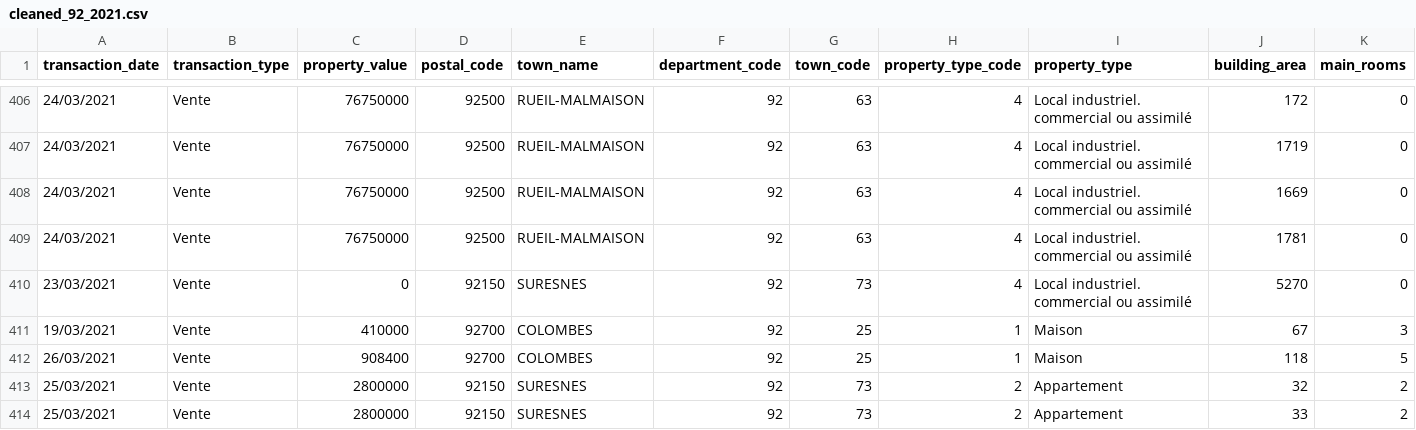
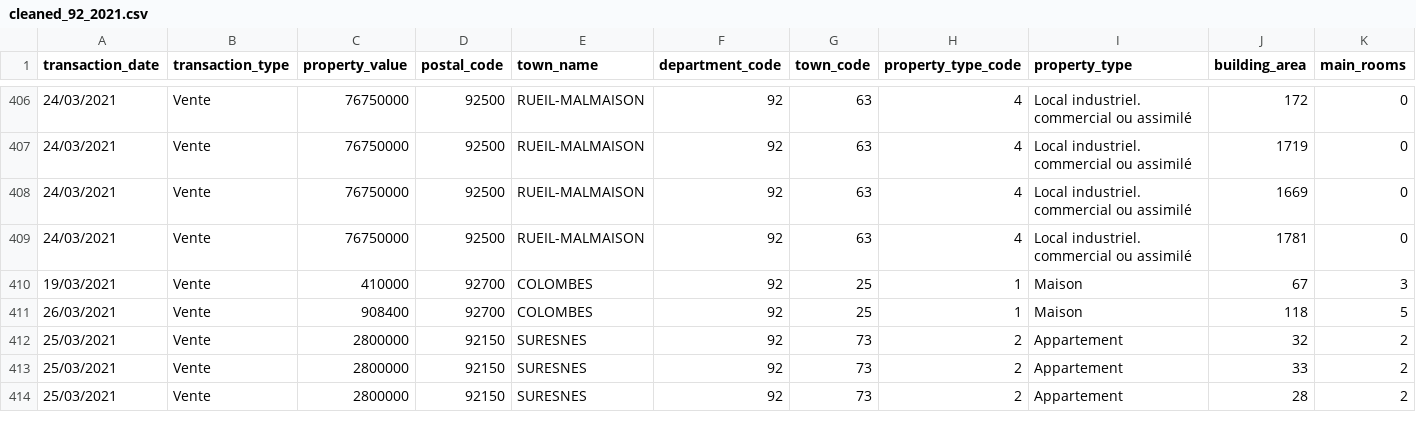
Before and after one commit to NicolasCollin/gpd-m2sep-france-property-insight, a CSV file: data/cleaned/cleaned2021/cleaned_92_2021.csv, drawn as a sheet; only a part is shown, gaps mark what is left out; the shorter side is filled out with more unchanged rows; rows hold the shown columns only; the diff names each change by its address in the sheet, - before the commit and + after, or states it on an @@ line.

```diff
--- a/data/cleaned/cleaned2021/cleaned_92_2021.csv
+++ b/data/cleaned/cleaned2021/cleaned_92_2021.csv
-row 410: 23/03/2021 | Vente | 0 | 92150 | SURESNES | 92 | 73 | 4 | Local industriel. commercial ou assimilé | 5270 | 0
```
Also changed, not shown: data/cleaned/cleaned2021/cleaned_94_2021.csv, data/cleaned/cleaned2023/cleaned_78_2023.csv, 6 other files.
